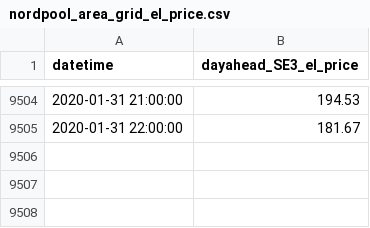
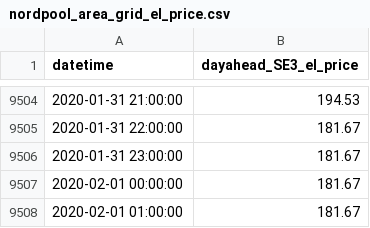
Before and after one commit to afry/energy-trading-simulator, a CSV file: tradingplatformpoc/data/nordpool_area_grid_el_price.csv, drawn as a sheet; only a part is shown, gaps mark what is left out; the diff names each change by its address in the sheet, - before the commit and + after, or states it on an @@ line.

Commit message:
Add duplicates of data row for period 2020-01-31 22:00 to end of full_mock_enery_data.csv and nordpool_area_grid_el_price.csv, filling hours 23-01, in order to have one full year of data

```diff
--- a/tradingplatformpoc/data/nordpool_area_grid_el_price.csv
+++ b/tradingplatformpoc/data/nordpool_area_grid_el_price.csv
+row 9506: 2020-01-31 23:00:00 | 181.67
+row 9507: 2020-02-01 00:00:00 | 181.67
+row 9508: 2020-02-01 01:00:00 | 181.67
```
Also changed, not shown: 1 other file.
